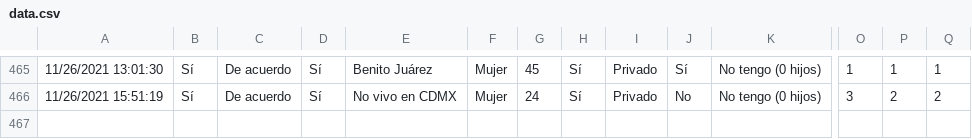
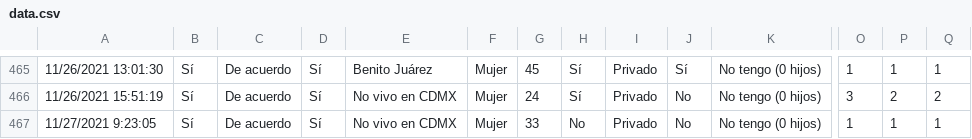
Before and after one commit to ArturoSbr/EmtrAp1_DataChallenge, a CSV file: dat/data.csv, drawn as a sheet; only a part is shown, gaps mark what is left out; rows hold the shown columns only; the diff names each change by its address in the sheet, - before the commit and + after, or states it on an @@ line.

Commit message:
Versión final de datos crudos

```diff
--- a/dat/data.csv
+++ b/dat/data.csv
+row 467: 11/27/2021 9:23:05 | Sí | De acuerdo | Sí | No vivo en CDMX | Mujer | 33 | No | Privado | No | No tengo (0 hijos) | 1 | 1 | 1
```
